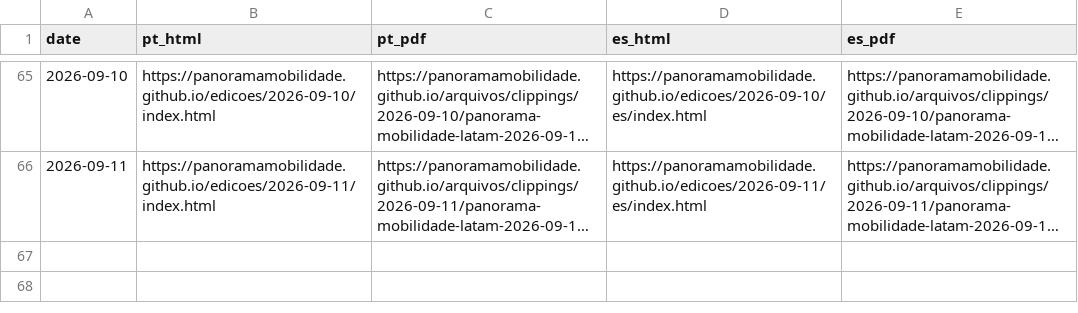
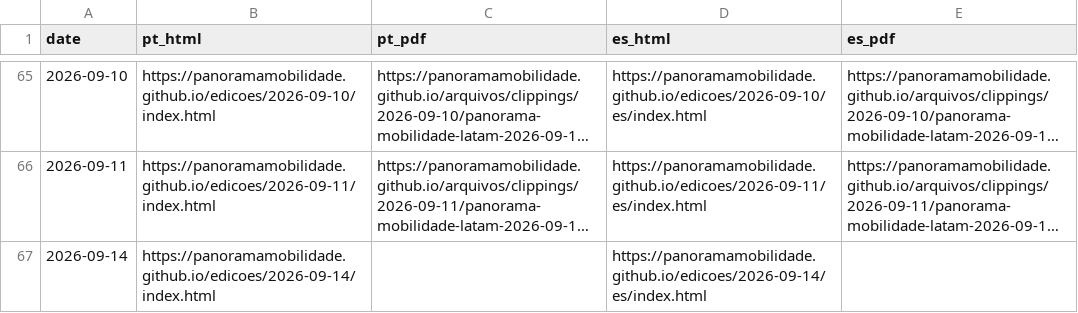
Before and after one commit to Panoramamobilidade/Panoramamobilidade.github.io, a CSV file: arquivos/clippings_index.csv, drawn as a sheet; only a part is shown, gaps mark what is left out; long unchanged cells end in …; the diff names each change by its address in the sheet, - before the commit and + after, or states it on an @@ line.

Commit message:
Atualiza arquivo de clippings 2026-09-14

```diff
--- a/arquivos/clippings_index.csv
+++ b/arquivos/clippings_index.csv
+row 67: 2026-09-14 | https://panoramamobilidade.github.io/edicoes/2026-09-14/index.html |  | https://panoramamobilidade.github.io/edicoes/2026-09-14/es/index.html
```
Also changed, not shown: 2 other files.
